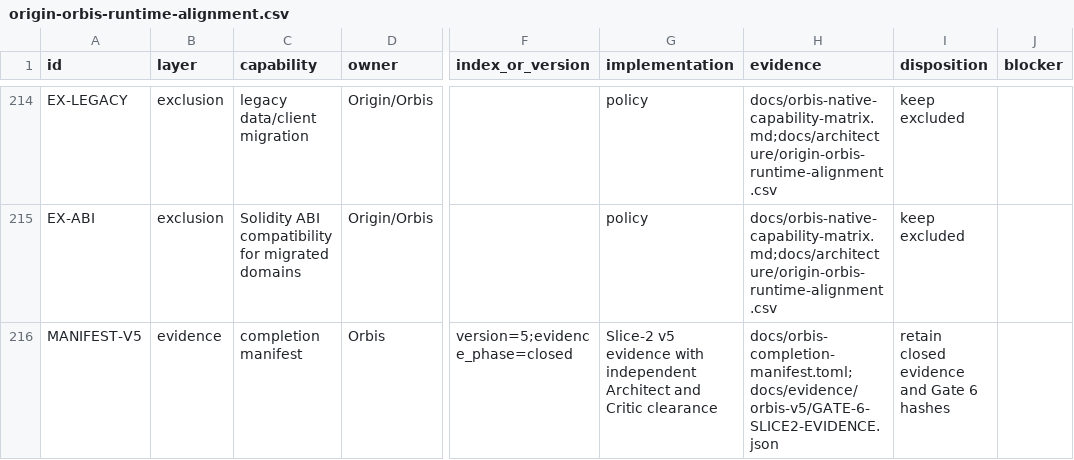
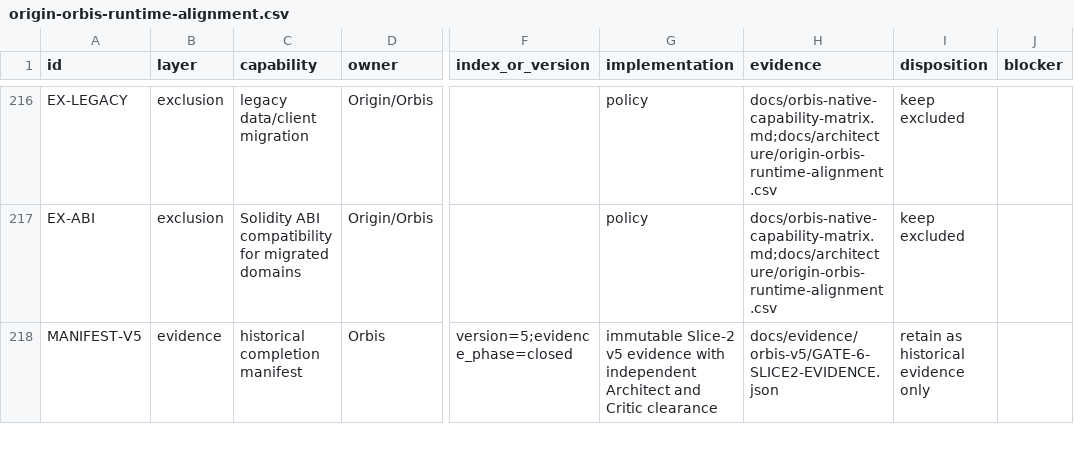
Before and after one commit to dhiway/cord, a CSV file: docs/architecture/origin-orbis-runtime-alignment.csv, drawn as a sheet; only a part is shown, gaps mark what is left out; addresses are those after the commit; the diff covers the shown part only; the diff names each change by its address in the sheet, - before the commit and + after, or states it on an @@ line.

Commit message:
origin-orbis: reconcile native feature completeness

```diff
--- a/docs/architecture/origin-orbis-runtime-alignment.csv
+++ b/docs/architecture/origin-orbis-runtime-alignment.csv
-C218 (capability): completion manifest
+C218 (capability): historical completion manifest
-G218 (implementation): Slice-2 v5…
+G218 (implementation): immutable Slice-2 v5…
-H218 (evidence): docs/orbis-completion-manifest.toml;docs/evidence/orbis-v5/GATE-6-SLICE2-EVIDENCE.json
+H218 (evidence): docs/evidence/orbis-v5/GATE-6-SLICE2-EVIDENCE.json
-I218 (disposition): retain closed evidence and Gate 6 hashes
+I218 (disposition): retain as historical evidence only
```
Also changed, not shown: 3 added rows and 11 edited cells elsewhere in this file, docs/evidence/source-ledger.csv, 37 other files.
